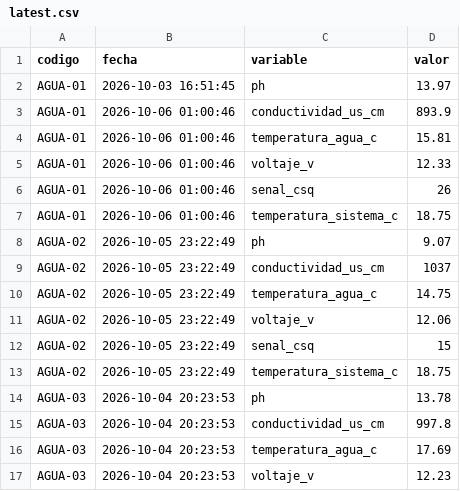
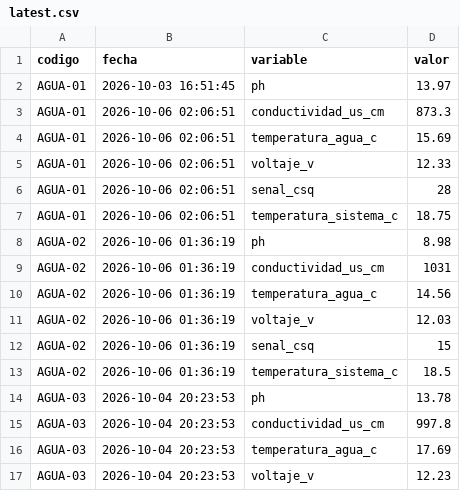
Before and after one commit to cmasudd/calidadAgua, a CSV file: data/latest.csv, drawn as a sheet; only a part is shown.

```diff
--- a/data/latest.csv
+++ b/data/latest.csv
@@ -2,13 +2,13 @@ codigo,fecha,variable,valor
 AGUA-01,2026-10-03 16:51:45,ph,13.97
-AGUA-01,2026-10-06 01:00:46,conductividad_us_cm,893.9
-AGUA-01,2026-10-06 01:00:46,temperatura_agua_c,15.81
-AGUA-01,2026-10-06 01:00:46,voltaje_v,12.33
-AGUA-01,2026-10-06 01:00:46,senal_csq,26
-AGUA-01,2026-10-06 01:00:46,temperatura_sistema_c,18.75
-AGUA-02,2026-10-05 23:22:49,ph,9.07
-AGUA-02,2026-10-05 23:22:49,conductividad_us_cm,1037
-AGUA-02,2026-10-05 23:22:49,temperatura_agua_c,14.75
-AGUA-02,2026-10-05 23:22:49,voltaje_v,12.06
-AGUA-02,2026-10-05 23:22:49,senal_csq,15
-AGUA-02,2026-10-05 23:22:49,temperatura_sistema_c,18.75
+AGUA-01,2026-10-06 02:06:51,conductividad_us_cm,873.3
+AGUA-01,2026-10-06 02:06:51,temperatura_agua_c,15.69
+AGUA-01,2026-10-06 02:06:51,voltaje_v,12.33
+AGUA-01,2026-10-06 02:06:51,senal_csq,28
+AGUA-01,2026-10-06 02:06:51,temperatura_sistema_c,18.75
+AGUA-02,2026-10-06 01:36:19,ph,8.98
+AGUA-02,2026-10-06 01:36:19,conductividad_us_cm,1031
+AGUA-02,2026-10-06 01:36:19,temperatura_agua_c,14.56
+AGUA-02,2026-10-06 01:36:19,voltaje_v,12.03
+AGUA-02,2026-10-06 01:36:19,senal_csq,15
+AGUA-02,2026-10-06 01:36:19,temperatura_sistema_c,18.5
 AGUA-03,2026-10-04 20:23:53,ph,13.78
```
Also changed, not shown: data/AGUA-01/2026-10-part-001.csv, data/AGUA-02/2026-10-part-001.csv.
